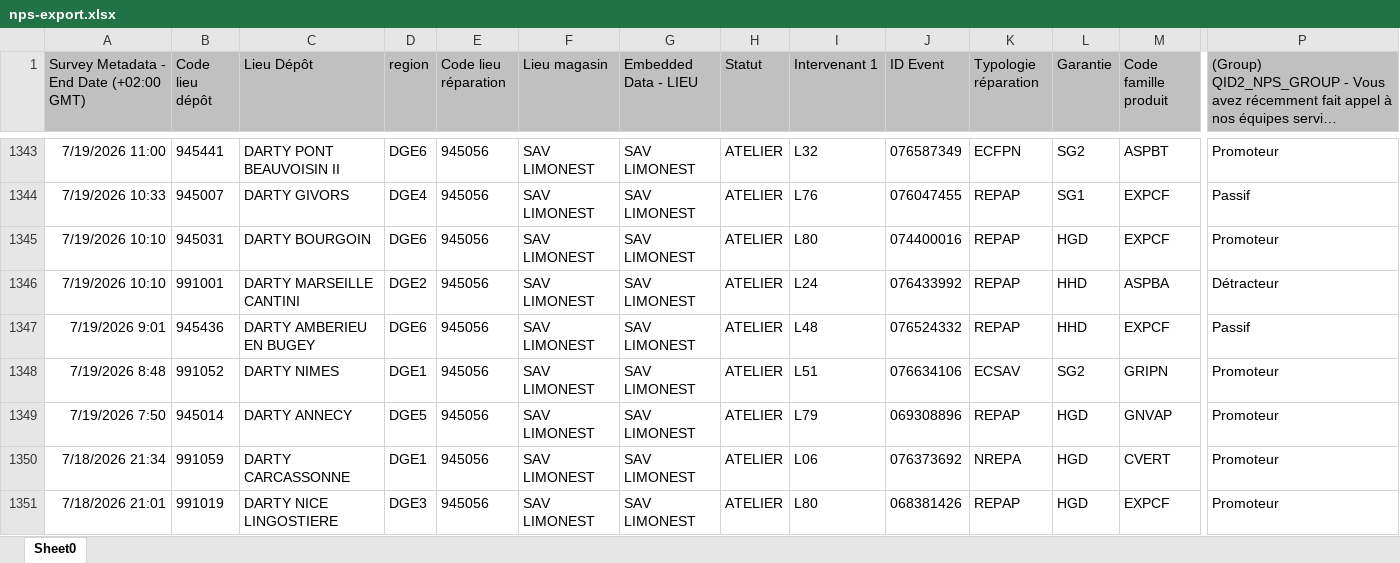
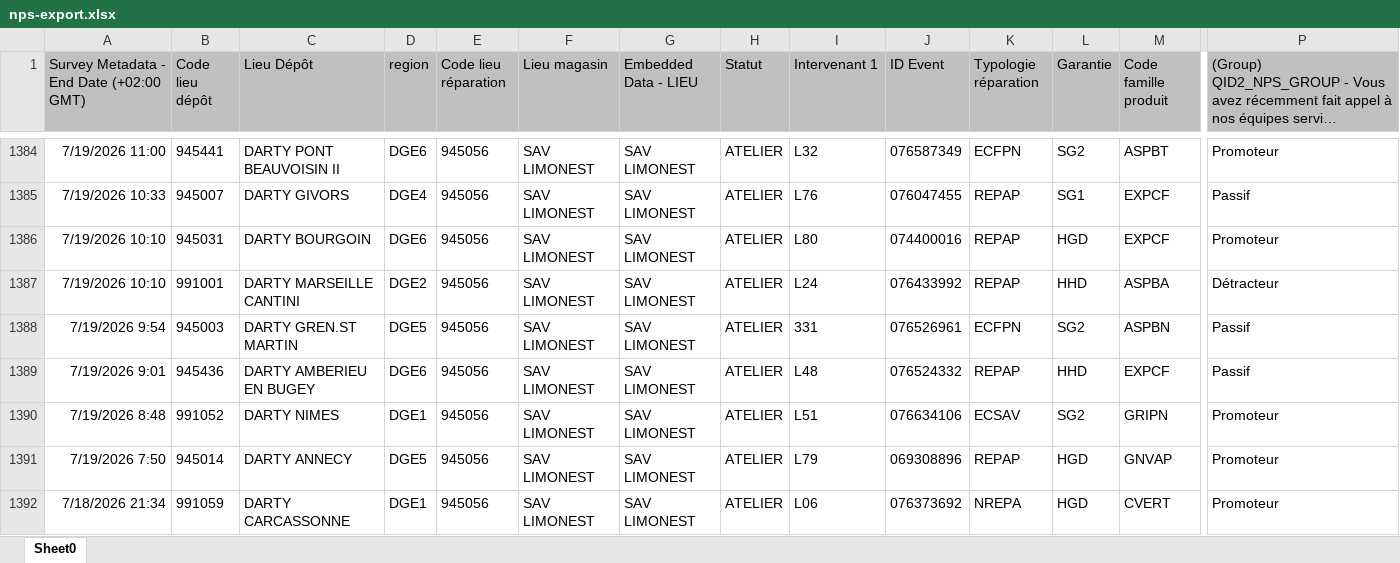
Before and after one commit to ThomasDartyELA/sav-dashboard, an Excel workbook: nps-export.xlsx, sheet Sheet0, drawn as a sheet; only a part is shown, gaps mark what is left out; the shorter side is filled out with more unchanged rows; long unchanged cells end in …; values as stored, in another font and other column widths than the file's, no borders; rows hold the shown columns only; the diff covers the shown part only; the diff names each change by its address in the sheet, - before the commit and + after, or states it on an @@ line.

```diff
--- a/nps-export.xlsx (sheet Sheet0)
+++ b/nps-export.xlsx (sheet Sheet0)
+row 1388: 7/19/2026 9:54 | 945003 | DARTY GREN.ST MARTIN | DGE5 | 945056 | SAV LIMONEST | SAV LIMONEST | ATELIER | 331 | 076526961 | ECFPN | SG2 | ASPBN | Passif
```
Also changed, not shown: 67 added rows elsewhere in this sheet.
